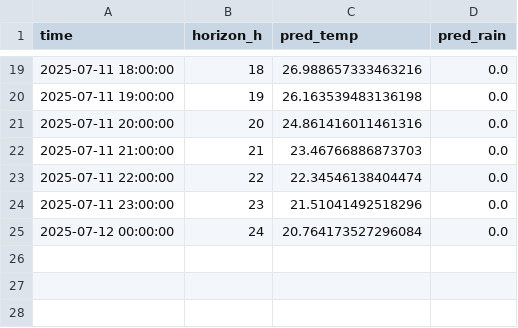
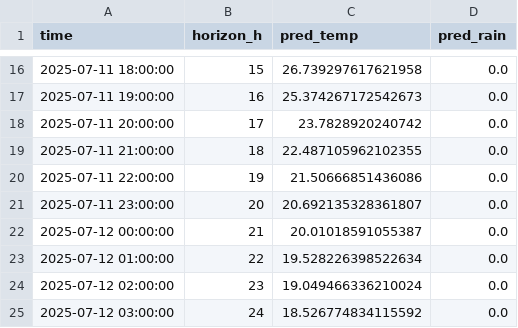
Before and after one commit to ColaCaos/ColaCAOS, a CSV file: multiestacion/funcionando/c/EstacionVirtual/results/next24h_predictions.csv, drawn as a sheet; only a part is shown, gaps mark what is left out; the diff covers the shown part only.

```diff
--- a/multiestacion/funcionando/c/EstacionVirtual/results/next24h_predictions.csv
+++ b/multiestacion/funcionando/c/EstacionVirtual/results/next24h_predictions.csv
@@ -19,7 +16,10 @@ time,horizon_h,pred_temp,pred_rain
-2025-07-11 18:00:00,18,26.988657333463216,0.0
-2025-07-11 19:00:00,19,26.163539483136198,0.0
-2025-07-11 20:00:00,20,24.861416011461316,0.0
-2025-07-11 21:00:00,21,23.46766886873703,0.0
-2025-07-11 22:00:00,22,22.34546138404474,0.0
-2025-07-11 23:00:00,23,21.51041492518296,0.0
-2025-07-12 00:00:00,24,20.764173527296084,0.0
+2025-07-11 18:00:00,15,26.739297617621958,0.0
+2025-07-11 19:00:00,16,25.374267172542673,0.0
+2025-07-11 20:00:00,17,23.7828920240742,0.0
+2025-07-11 21:00:00,18,22.487105962102355,0.0
+2025-07-11 22:00:00,19,21.50666851436086,0.0
+2025-07-11 23:00:00,20,20.692135328361807,0.0
+2025-07-12 00:00:00,21,20.01018591055387,0.0
+2025-07-12 01:00:00,22,19.528226398522634,0.0
+2025-07-12 02:00:00,23,19.049466336210024,0.0
+2025-07-12 03:00:00,24,18.526774834115592,0.0
```
Also changed, not shown: 3 removed rows and 28 edited cells elsewhere in this file, multiestacion/funcionando/c/EstacionVirtual/results/rain_24h_wide.csv, multiestacion/funcionando/c/EstacionVirtual/results/temperature_24h_wide.csv, 2 other files.
